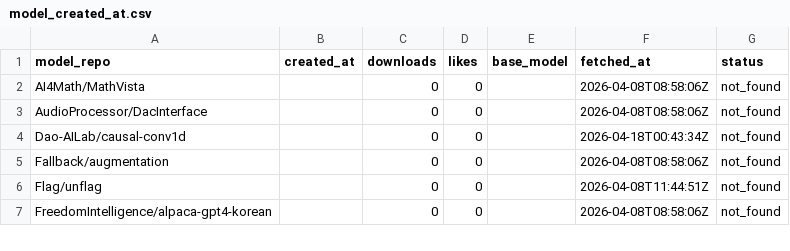
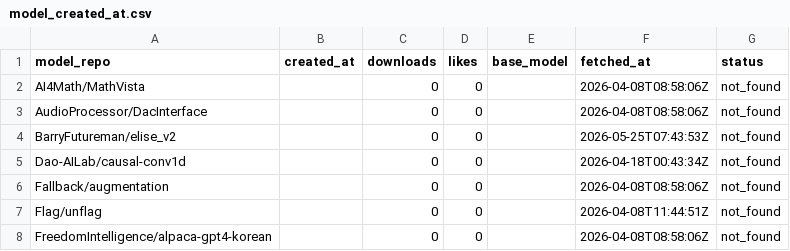
Before and after one commit to unslothai/notebooks, a CSV file: scripts/model_created_at.csv, drawn as a sheet; only a part is shown.

Commit message:
Orpheus 3B TTS: swap DMCA-disabled dataset for public mirror
`MrDragonFox/Elise` was DMCA-disabled on the Hugging Face Hub on
2026-04-24 (PDF: huggingface-legal/takedown-notices/2026/2026-04-24-
MoonSilk.pdf). The original `Jinsaryko/Elise` is also gone. Every
fresh Orpheus_(3B)-TTS run therefore fails at the data-prep cell with

  FileNotFoundError: Couldn't find any data file at
  /workspace/MrDragonFox/Elise. Couldn't find 'MrDragonFox/Elise'
  on the Hugging Face Hub either: LocalEntryNotFoundError ...

`BarryFutureman/elise_v2` is a public, MIT-licensed,
byte-identical mirror (1195 rows / 328 MB, schema `{audio: Audio,
text: string}`) verified against
huggingface.co/api/datasets/BarryFutureman/elise_v2.

The replacement is a small candidate-list loop with the original
name kept as a fallback in case the takedown is reversed, plus an
`ORPHEUS_DATASET` env var so users can pin to their own cache or a
later replacement without editing the notebook. The downstream
processing cells already only read `example["audio"]` and
`example["text"]`, both of which `elise_v2` provides identically.

Failure mode replaced: the cryptic `FileNotFoundError` becomes a
clear `RuntimeError` naming the DMCA situation and pointing users
at the `ORPHEUS_DATASET` env var.

Edits live in `original_template/Orpheus_(3B)-TTS.ipynb`;
`update_all_notebooks.py` propagated the change to `nb/`,
`kaggle/`, and `python_scripts/` per the project rule.

```diff
--- a/scripts/model_created_at.csv
+++ b/scripts/model_created_at.csv
@@ -3,2 +3,3 @@ AI4Math/MathVista,,0,0,,2026-04-08T08:58:06Z,not_found
 AudioProcessor/DacInterface,,0,0,,2026-04-08T08:58:06Z,not_found
+BarryFutureman/elise_v2,,0,0,,2026-05-25T07:43:53Z,not_found
 Dao-AILab/causal-conv1d,,0,0,,2026-04-18T00:43:34Z,not_found
```
Also changed, not shown: 5 other files.
